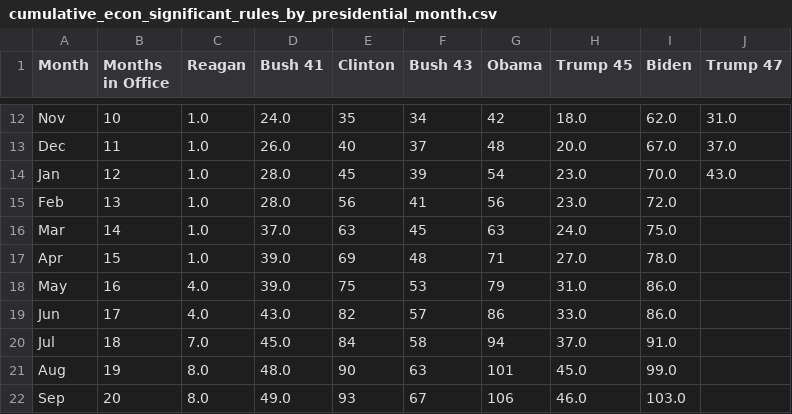
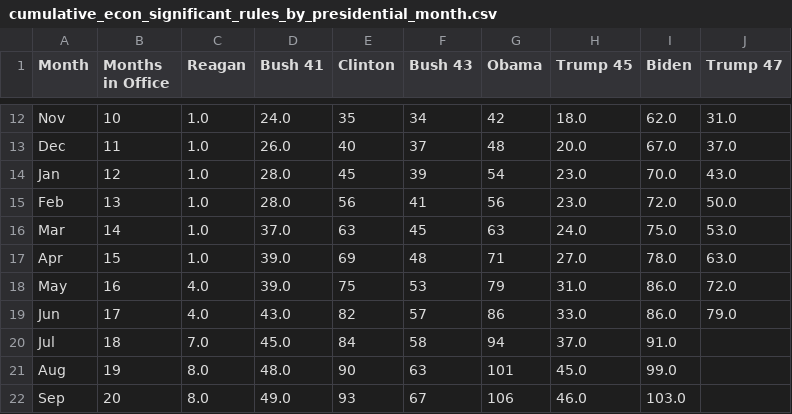
Before and after one commit to regulatorystudies/Reg-Stats, a CSV file: charts/data/cumulative_econ_significant_rules_by_presidential_month.csv, drawn as a sheet; only a part is shown, gaps mark what is left out.

```diff
--- a/charts/data/cumulative_econ_significant_rules_by_presidential_month.csv
+++ b/charts/data/cumulative_econ_significant_rules_by_presidential_month.csv
@@ -14,7 +14,7 @@ Dec,11,1.0,26.0,40,37,48,20.0,67.0,37.0
 Jan,12,1.0,28.0,45,39,54,23.0,70.0,43.0
-Feb,13,1.0,28.0,56,41,56,23.0,72.0,
-Mar,14,1.0,37.0,63,45,63,24.0,75.0,
-Apr,15,1.0,39.0,69,48,71,27.0,78.0,
-May,16,4.0,39.0,75,53,79,31.0,86.0,
-Jun,17,4.0,43.0,82,57,86,33.0,86.0,
+Feb,13,1.0,28.0,56,41,56,23.0,72.0,50.0
+Mar,14,1.0,37.0,63,45,63,24.0,75.0,53.0
+Apr,15,1.0,39.0,69,48,71,27.0,78.0,63.0
+May,16,4.0,39.0,75,53,79,31.0,86.0,72.0
+Jun,17,4.0,43.0,82,57,86,33.0,86.0,79.0
 Jul,18,7.0,45.0,84,58,94,37.0,91.0,
```
Also changed, not shown: 2 other files.
